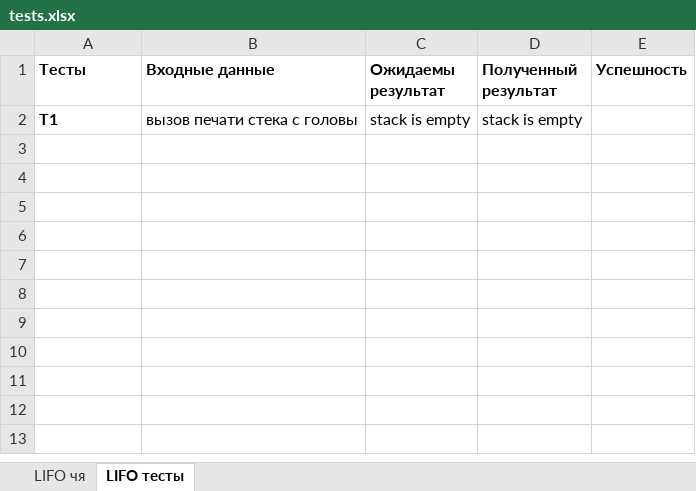
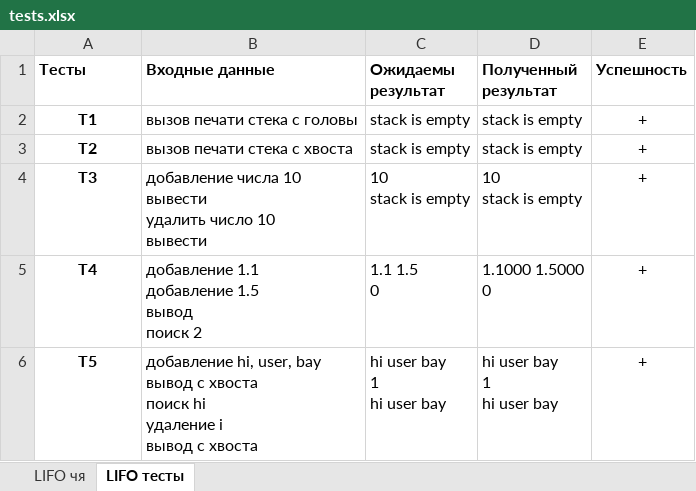
Before and after one commit to DanilMus/ACnOS, an Excel workbook: lab2/tests.xlsx, sheet LIFO тесты, drawn as a sheet; values as stored, in another font and other column widths than the file's, no borders; ↵ is a line break in a cell; the diff names each change by its address in the sheet, - before the commit and + after, or states it on an @@ line.

```diff
--- a/lab2/tests.xlsx (sheet LIFO тесты)
+++ b/lab2/tests.xlsx (sheet LIFO тесты)
-A2 alignment: left
+A2 alignment: center
-E2 (Успешность): (empty)
+E2 (Успешность): +
+row 3: Т2 | вызов печати стека с хвоста | stack is empty | stack is empty | +
+row 4: Т3 | добавление числа 10 ↵ вывести ↵ удалить число 10 ↵ вывести | 10 ↵ stack is empty | 10 ↵ stack is empty | +
+row 5: Т4 | добавление 1.1 ↵ добавление 1.5 ↵ вывод ↵ поиск 2 | 1.1 1.5 ↵ 0 | 1.1000 1.5000 ↵ 0 | +
+row 6: Т5 | добавление hi, user, bay ↵ вывод с хвоста ↵ поиск hi ↵ удаление i ↵ вывод с хвоста | hi user bay ↵ 1 ↵ hi user bay | hi user bay ↵ 1 ↵ hi user bay | +
```
Also changed, not shown: sheet LIFO чя, 13 other files.
